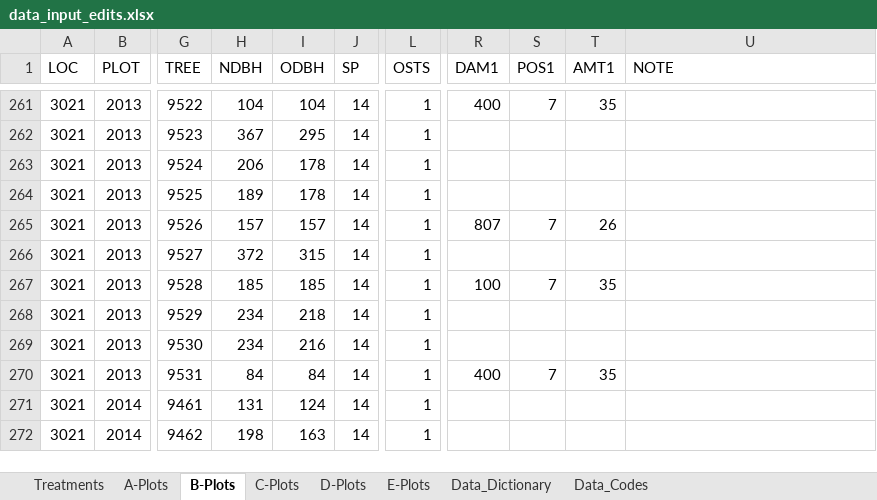
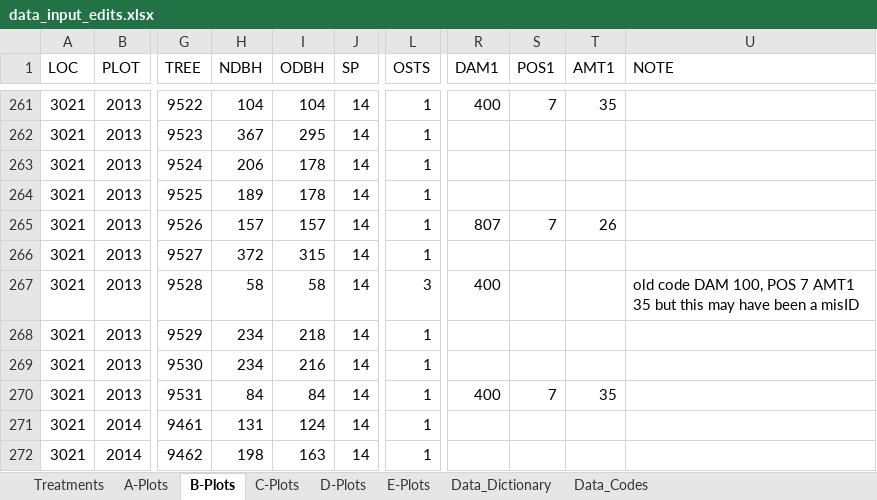
Before and after one commit to LeBoldus-Lab/Apiary_LRR, an Excel workbook: raw_data/data_input_edits.xlsx, sheet B-Plots, drawn as a sheet; only a part is shown, gaps mark what is left out; values as stored, in another font and other column widths than the file's, no borders; the diff names each change by its address in the sheet, - before the commit and + after, or states it on an @@ line.

Commit message:
combined_old_and_new_data_and_validated

```diff
--- a/raw_data/data_input_edits.xlsx (sheet B-Plots)
+++ b/raw_data/data_input_edits.xlsx (sheet B-Plots)
-H267 (NDBH): 185
+H267 (NDBH): 58
-I267 (ODBH): 185
+I267 (ODBH): 58
-L267 (OSTS): 1
+L267 (OSTS): 3
-R267 (DAM1): 100
+R267 (DAM1): 400
-S267 (POS1): 7
+S267 (POS1): (empty)
-T267 (AMT1): 35
+T267 (AMT1): (empty)
-U267 (NOTE): (empty)
+U267 (NOTE): old code DAM 100, POS 7 AMT1 35 but this may have been a misID
```
Also changed, not shown: sheet A-Plots, sheet C-Plots, raw_data/Stem_maps_and_datasheets/transcribed_datasheets_87_95_11.xlsx, 12 other files.
